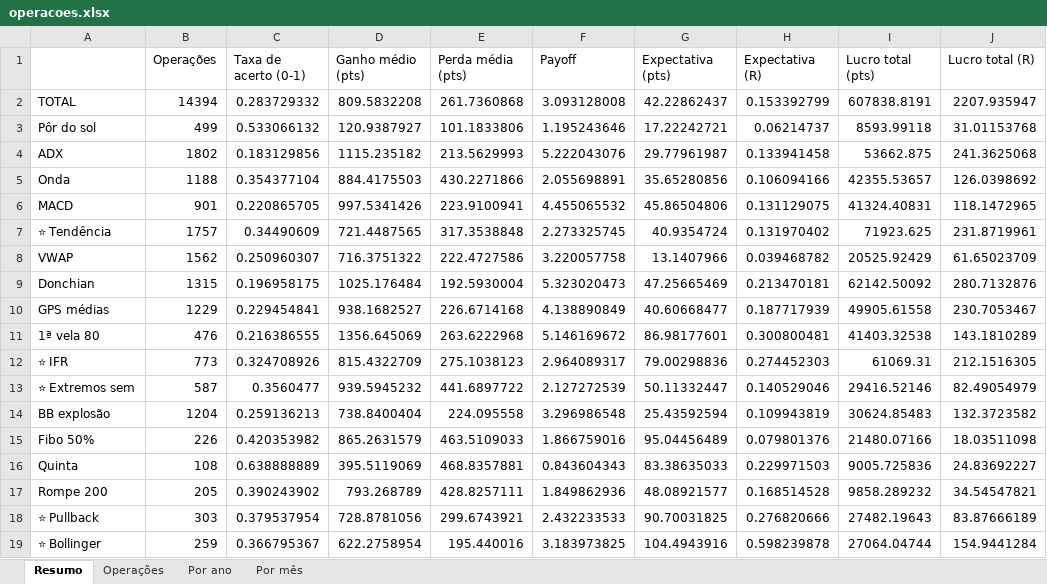
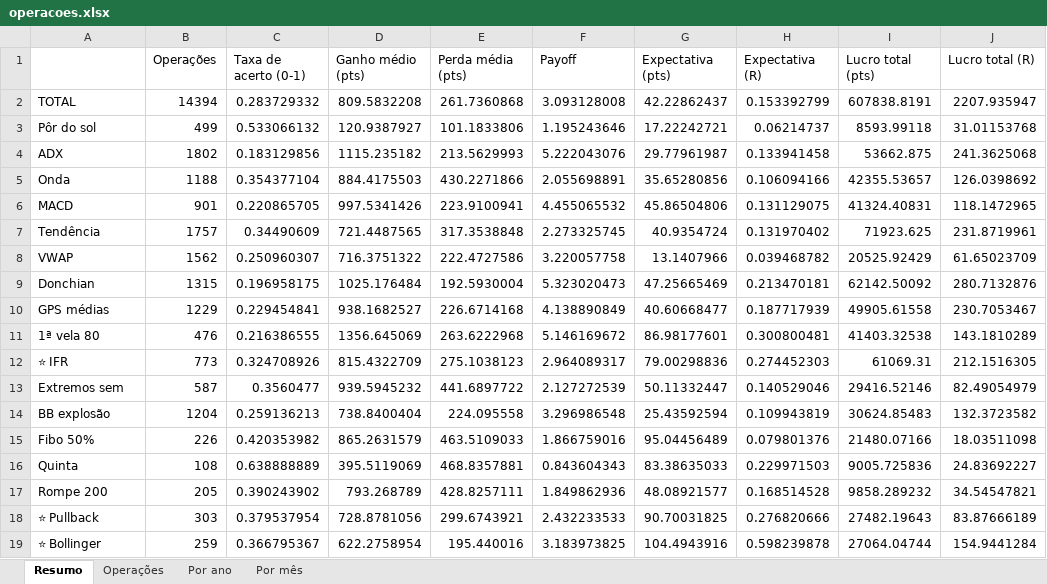
Before and after one commit to jarbasdacosta/safecluster, an Excel workbook: content/setups/operacoes.xlsx, sheet Resumo, drawn as a sheet; values as stored, in another font and other column widths than the file's, no borders; the diff names each change by its address in the sheet, - before the commit and + after, or states it on an @@ line.

```diff
--- a/content/setups/operacoes.xlsx (sheet Resumo)
+++ b/content/setups/operacoes.xlsx (sheet Resumo)
-A7: ⭐ Tendência
+A7: Tendência
-A13: ⭐ Extremos sem
+A13: Extremos sem
```
Also changed, not shown: sheet Operações, 24 other files.
